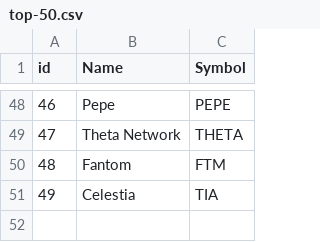
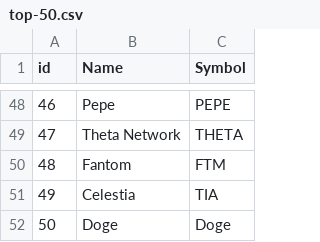
Before and after one commit to kotorinsky/storms-n-crypto, a CSV file: data/top-50.csv, drawn as a sheet; only a part is shown, gaps mark what is left out.

```diff
--- a/data/top-50.csv
+++ b/data/top-50.csv
@@ -51 +51,2 @@ id,Name,Symbol
 49,Celestia,TIA
+50,Doge,Doge
```
Also changed, not shown: 5 other files.
